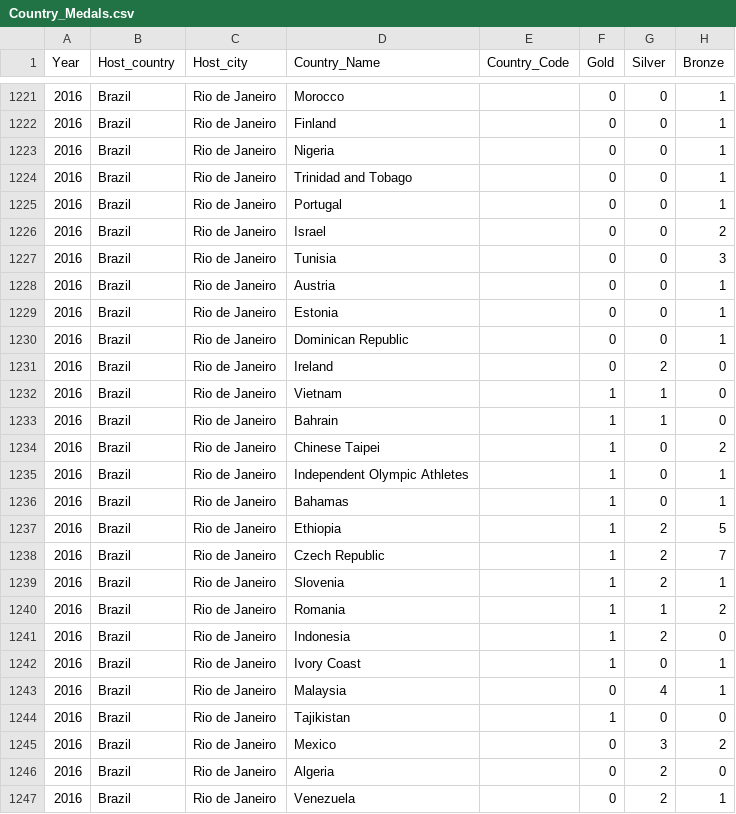
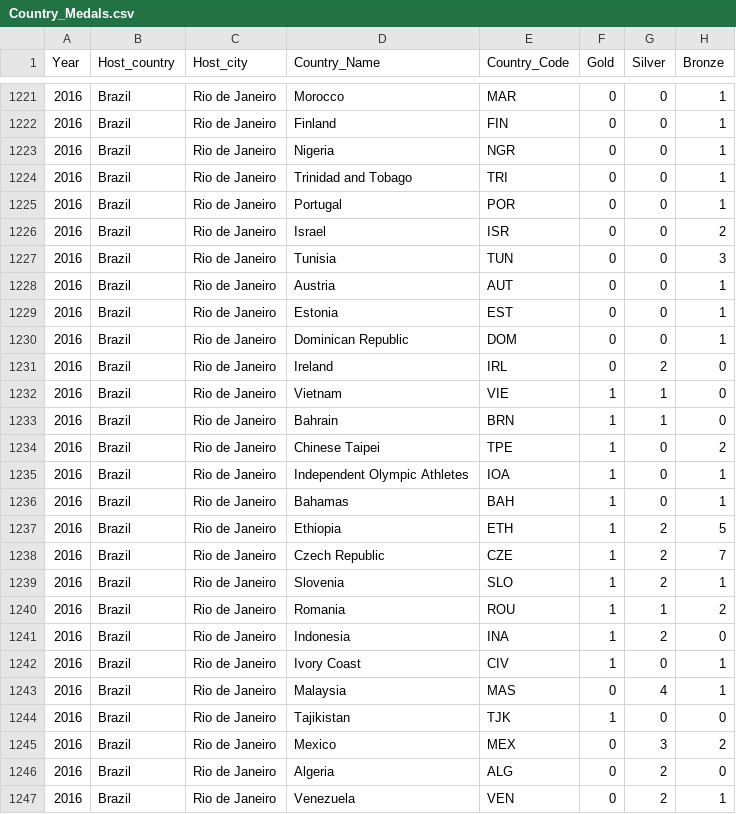
Before and after one commit to franciscograveli/dashboard_medalhas_VD, a CSV file: Country_Medals.csv, drawn as a sheet; only a part is shown, gaps mark what is left out; the diff covers the shown part only.

```diff
--- a/Country_Medals.csv
+++ b/Country_Medals.csv
@@ -1221,27 +1221,27 @@ Year,Host_country,Host_city,Country_Name,Country_Code,Gold,Silver,Bronze
-2016,Brazil,Rio de Janeiro,Morocco,,0,0,1
-2016,Brazil,Rio de Janeiro,Finland,,0,0,1
-2016,Brazil,Rio de Janeiro,Nigeria,,0,0,1
-2016,Brazil,Rio de Janeiro,Trinidad and Tobago,,0,0,1
-2016,Brazil,Rio de Janeiro,Portugal,,0,0,1
-2016,Brazil,Rio de Janeiro,Israel,,0,0,2
-2016,Brazil,Rio de Janeiro,Tunisia,,0,0,3
-2016,Brazil,Rio de Janeiro,Austria,,0,0,1
-2016,Brazil,Rio de Janeiro,Estonia,,0,0,1
-2016,Brazil,Rio de Janeiro,Dominican Republic,,0,0,1
-2016,Brazil,Rio de Janeiro,Ireland,,0,2,0
-2016,Brazil,Rio de Janeiro,Vietnam,,1,1,0
-2016,Brazil,Rio de Janeiro,Bahrain,,1,1,0
-2016,Brazil,Rio de Janeiro,Chinese Taipei,,1,0,2
-2016,Brazil,Rio de Janeiro,Independent Olympic Athletes,,1,0,1
-2016,Brazil,Rio de Janeiro,Bahamas,,1,0,1
-2016,Brazil,Rio de Janeiro,Ethiopia,,1,2,5
-2016,Brazil,Rio de Janeiro,Czech Republic,,1,2,7
-2016,Brazil,Rio de Janeiro,Slovenia,,1,2,1
-2016,Brazil,Rio de Janeiro,Romania,,1,1,2
-2016,Brazil,Rio de Janeiro,Indonesia,,1,2,0
-2016,Brazil,Rio de Janeiro,Ivory Coast,,1,0,1
-2016,Brazil,Rio de Janeiro,Malaysia,,0,4,1
-2016,Brazil,Rio de Janeiro,Tajikistan,,1,0,0
-2016,Brazil,Rio de Janeiro,Mexico,,0,3,2
-2016,Brazil,Rio de Janeiro,Algeria,,0,2,0
-2016,Brazil,Rio de Janeiro,Venezuela,,0,2,1
+2016,Brazil,Rio de Janeiro,Morocco,MAR,0,0,1
+2016,Brazil,Rio de Janeiro,Finland,FIN,0,0,1
+2016,Brazil,Rio de Janeiro,Nigeria,NGR,0,0,1
+2016,Brazil,Rio de Janeiro,Trinidad and Tobago,TRI,0,0,1
+2016,Brazil,Rio de Janeiro,Portugal,POR,0,0,1
+2016,Brazil,Rio de Janeiro,Israel,ISR,0,0,2
+2016,Brazil,Rio de Janeiro,Tunisia,TUN,0,0,3
+2016,Brazil,Rio de Janeiro,Austria,AUT,0,0,1
+2016,Brazil,Rio de Janeiro,Estonia,EST,0,0,1
+2016,Brazil,Rio de Janeiro,Dominican Republic,DOM,0,0,1
+2016,Brazil,Rio de Janeiro,Ireland,IRL,0,2,0
+2016,Brazil,Rio de Janeiro,Vietnam,VIE,1,1,0
+2016,Brazil,Rio de Janeiro,Bahrain,BRN,1,1,0
+2016,Brazil,Rio de Janeiro,Chinese Taipei,TPE,1,0,2
+2016,Brazil,Rio de Janeiro,Independent Olympic Athletes,IOA,1,0,1
+2016,Brazil,Rio de Janeiro,Bahamas,BAH,1,0,1
+2016,Brazil,Rio de Janeiro,Ethiopia,ETH,1,2,5
+2016,Brazil,Rio de Janeiro,Czech Republic,CZE,1,2,7
+2016,Brazil,Rio de Janeiro,Slovenia,SLO,1,2,1
+2016,Brazil,Rio de Janeiro,Romania,ROU,1,1,2
+2016,Brazil,Rio de Janeiro,Indonesia,INA,1,2,0
+2016,Brazil,Rio de Janeiro,Ivory Coast,CIV,1,0,1
+2016,Brazil,Rio de Janeiro,Malaysia,MAS,0,4,1
+2016,Brazil,Rio de Janeiro,Tajikistan,TJK,1,0,0
+2016,Brazil,Rio de Janeiro,Mexico,MEX,0,3,2
+2016,Brazil,Rio de Janeiro,Algeria,ALG,0,2,0
+2016,Brazil,Rio de Janeiro,Venezuela,VEN,0,2,1
```
Also changed, not shown: 61 edited cells elsewhere in this file, 1 other file.
